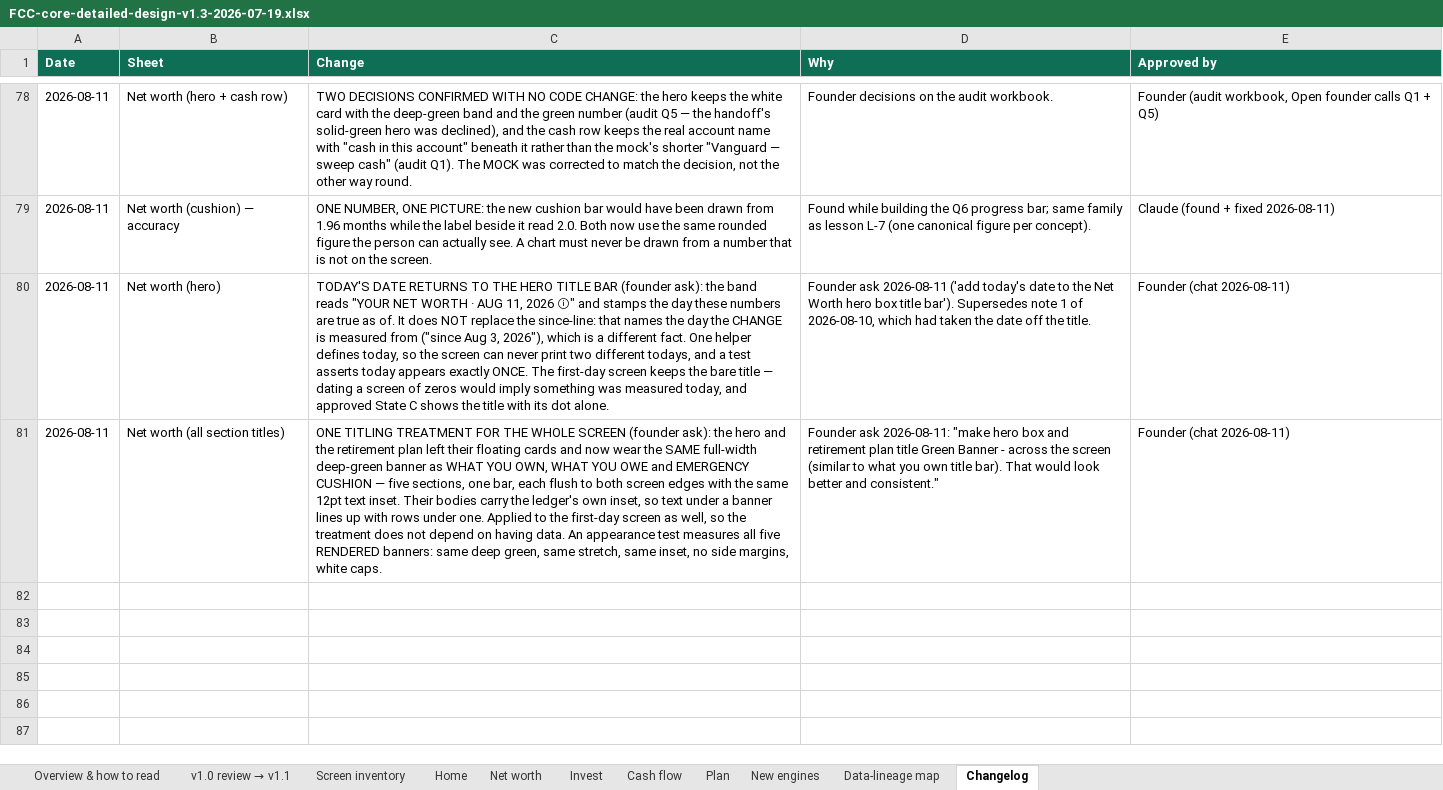
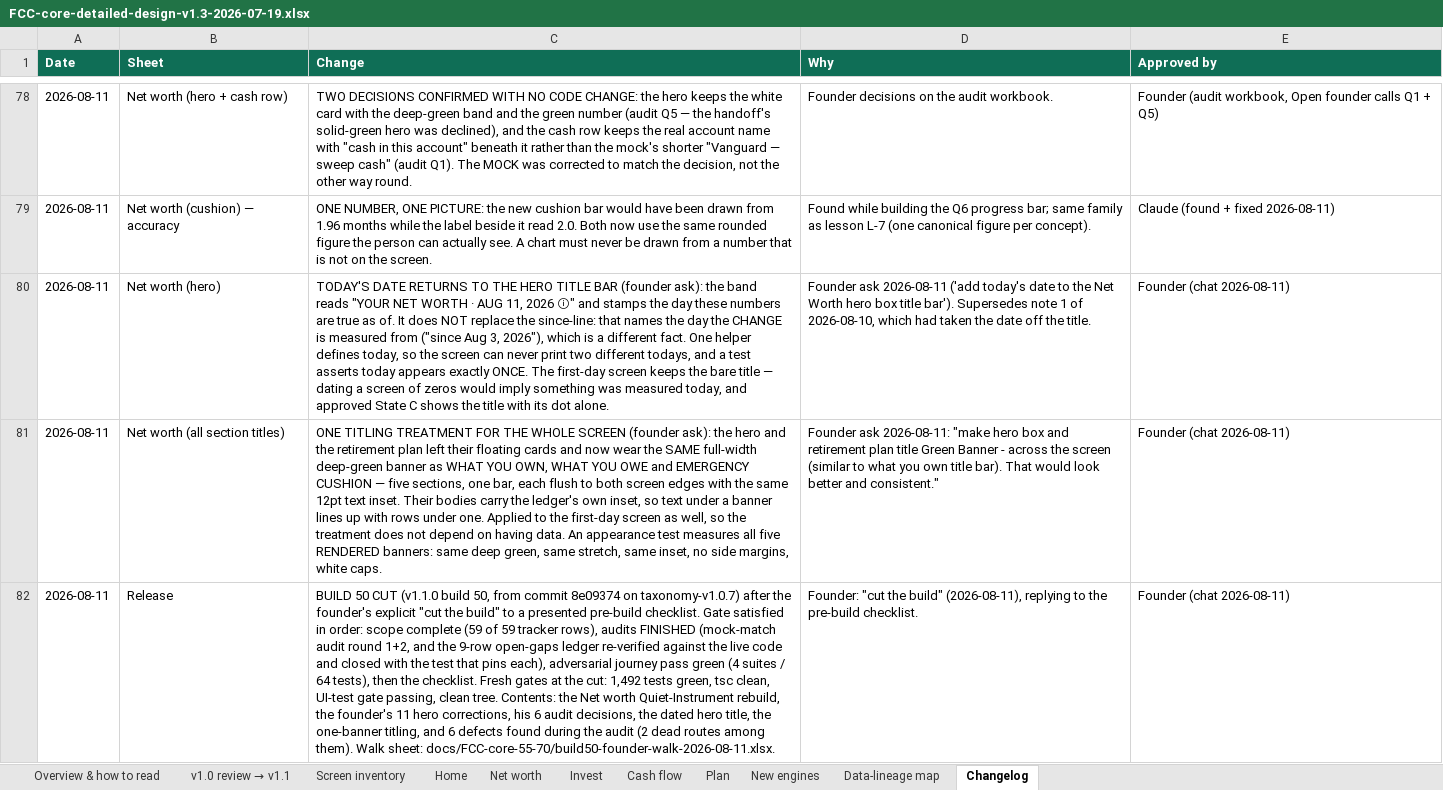
Before and after one commit to Finwise-io/finwise, an Excel workbook: docs/FCC-core-55-70/FCC-core-detailed-design-v1.3-2026-07-19.xlsx, sheet Changelog, drawn as a sheet; only a part is shown, gaps mark what is left out; values as stored, in another font and other column widths than the file's, no borders; the diff names each change by its address in the sheet, - before the commit and + after, or states it on an @@ line.

```diff
--- a/docs/FCC-core-55-70/FCC-core-detailed-design-v1.3-2026-07-19.xlsx (sheet Changelog)
+++ b/docs/FCC-core-55-70/FCC-core-detailed-design-v1.3-2026-07-19.xlsx (sheet Changelog)
+row 82: 2026-08-11 | Release | BUILD 50 CUT (v1.1.0 build 50, from commit 8e09374 on taxonomy-v1.0.7) after the founder's explicit "cut the build" to a presented pre-build checklist. Gate satisfied in order: scope complete (59 of 59 tracker rows), audits FINISHED (mock-match audit round 1+2, and the 9-row open-gaps ledger re-verified against the live code and closed with the test that pins each), adversarial journey pass green (4 suites / 64 tests), then the checklist. Fresh gates at the cut: 1,492 tests green, tsc clean, UI-test gate passing, clean tree. Contents: the Net worth Quiet-Instrument rebuild, the founder's 11 hero corrections, his 6 audit decisions, the dated hero title, the one-banner titling, and 6 defects found during the audit (2 dead routes among them). Walk sheet: docs/FCC-core-55-70/build50-founder-walk-2026-08-11.xlsx. | Founder: "cut the build" (2026-08-11), replying to the pre-build checklist. | Founder (chat 2026-08-11)
```
Also changed, not shown: 3 other files.
